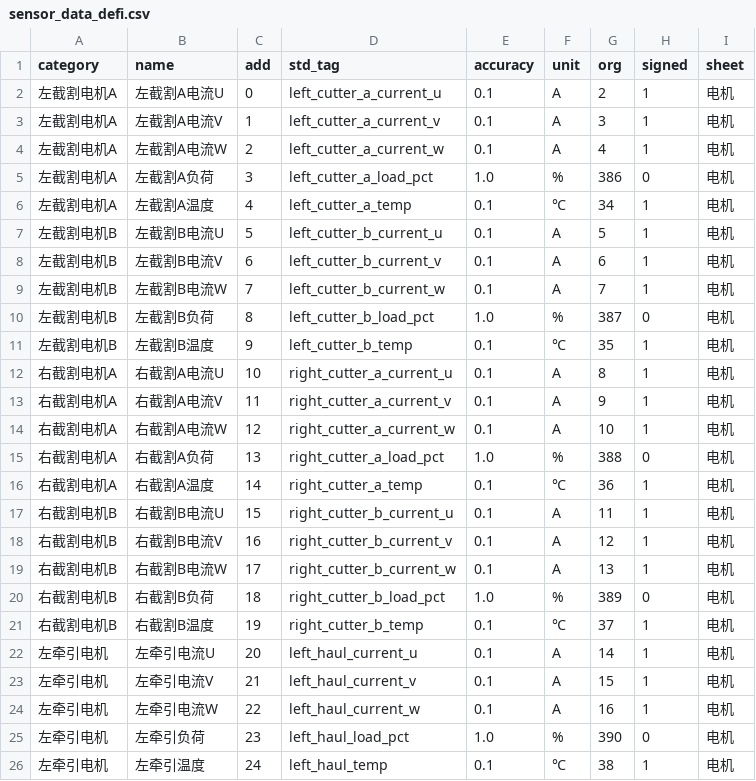
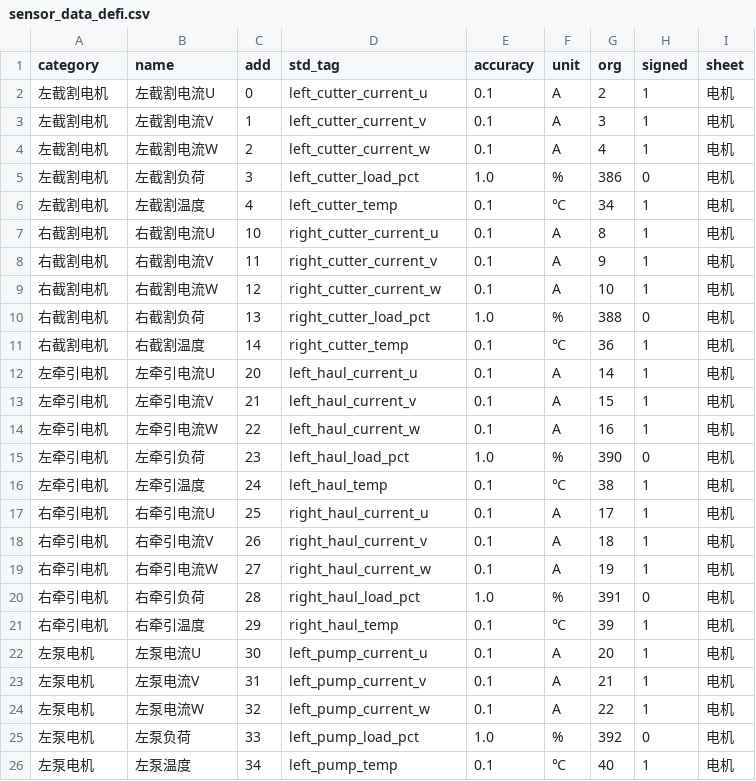
Before and after one commit to velon-thu/shearer-fault-diagnosis, a CSV file: services/dataplane/seed/sensor_data_defi.csv, drawn as a sheet; only a part is shown; the shorter side is filled out with more unchanged rows.

```diff
--- a/services/dataplane/seed/sensor_data_defi.csv
+++ b/services/dataplane/seed/sensor_data_defi.csv
@@ -1,22 +1,12 @@
 category,name,add,std_tag,accuracy,unit,org,signed,sheet
-左截割电机A,左截割A电流U,0,left_cutter_a_current_u,0.1,A,2,1,电机
-左截割电机A,左截割A电流V,1,left_cutter_a_current_v,0.1,A,3,1,电机
-左截割电机A,左截割A电流W,2,left_cutter_a_current_w,0.1,A,4,1,电机
-左截割电机A,左截割A负荷,3,left_cutter_a_load_pct,1.0,%,386,0,电机
-左截割电机A,左截割A温度,4,left_cutter_a_temp,0.1,℃,34,1,电机
-左截割电机B,左截割B电流U,5,left_cutter_b_current_u,0.1,A,5,1,电机
-左截割电机B,左截割B电流V,6,left_cutter_b_current_v,0.1,A,6,1,电机
-左截割电机B,左截割B电流W,7,left_cutter_b_current_w,0.1,A,7,1,电机
-左截割电机B,左截割B负荷,8,left_cutter_b_load_pct,1.0,%,387,0,电机
-左截割电机B,左截割B温度,9,left_cutter_b_temp,0.1,℃,35,1,电机
-右截割电机A,右截割A电流U,10,right_cutter_a_current_u,0.1,A,8,1,电机
-右截割电机A,右截割A电流V,11,right_cutter_a_current_v,0.1,A,9,1,电机
-右截割电机A,右截割A电流W,12,right_cutter_a_current_w,0.1,A,10,1,电机
-右截割电机A,右截割A负荷,13,right_cutter_a_load_pct,1.0,%,388,0,电机
-右截割电机A,右截割A温度,14,right_cutter_a_temp,0.1,℃,36,1,电机
-右截割电机B,右截割B电流U,15,right_cutter_b_current_u,0.1,A,11,1,电机
-右截割电机B,右截割B电流V,16,right_cutter_b_current_v,0.1,A,12,1,电机
-右截割电机B,右截割B电流W,17,right_cutter_b_current_w,0.1,A,13,1,电机
-右截割电机B,右截割B负荷,18,right_cutter_b_load_pct,1.0,%,389,0,电机
-右截割电机B,右截割B温度,19,right_cutter_b_temp,0.1,℃,37,1,电机
+左截割电机,左截割电流U,0,left_cutter_current_u,0.1,A,2,1,电机
+左截割电机,左截割电流V,1,left_cutter_current_v,0.1,A,3,1,电机
+左截割电机,左截割电流W,2,left_cutter_current_w,0.1,A,4,1,电机
+左截割电机,左截割负荷,3,left_cutter_load_pct,1.0,%,386,0,电机
+左截割电机,左截割温度,4,left_cutter_temp,0.1,℃,34,1,电机
+右截割电机,右截割电流U,10,right_cutter_current_u,0.1,A,8,1,电机
+右截割电机,右截割电流V,11,right_cutter_current_v,0.1,A,9,1,电机
+右截割电机,右截割电流W,12,right_cutter_current_w,0.1,A,10,1,电机
+右截割电机,右截割负荷,13,right_cutter_load_pct,1.0,%,388,0,电机
+右截割电机,右截割温度,14,right_cutter_temp,0.1,℃,36,1,电机
 左牵引电机,左牵引电流U,20,left_haul_current_u,0.1,A,14,1,电机
```
Also changed, not shown: 5 other files.
